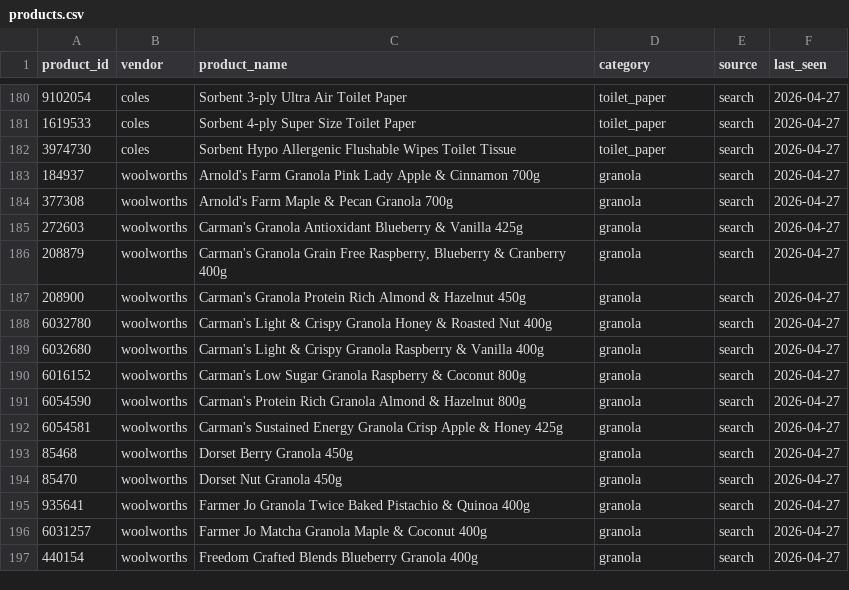
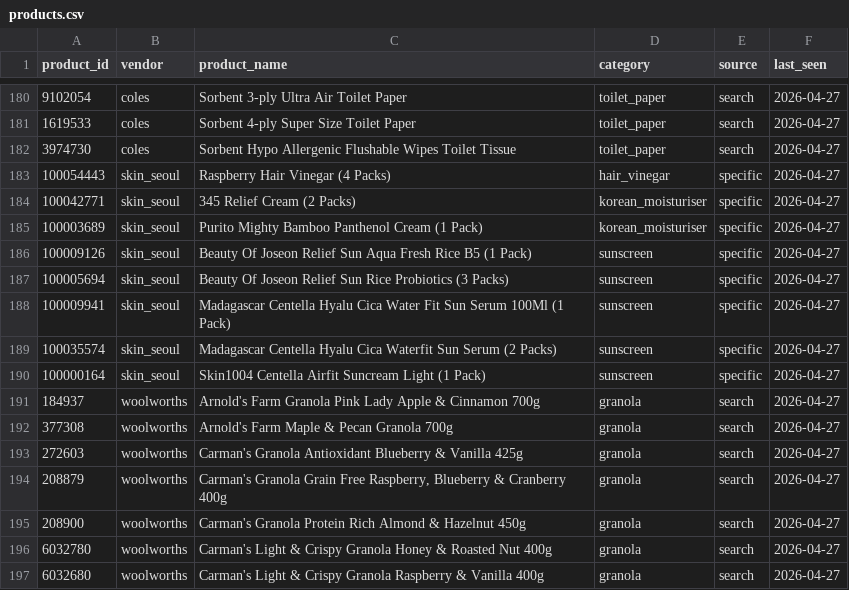
Before and after one commit to jyin1003/price-bot, a CSV file: data/products.csv, drawn as a sheet; only a part is shown, gaps mark what is left out; the shorter side is filled out with more unchanged rows; the diff names each change by its address in the sheet, - before the commit and + after, or states it on an @@ line.

```diff
--- a/data/products.csv
+++ b/data/products.csv
+row 183: 100054443 | skin_seoul | Raspberry Hair Vinegar (4 Packs) | hair_vinegar | specific | 2026-04-27
+row 184: 100042771 | skin_seoul | 345 Relief Cream (2 Packs) | korean_moisturiser | specific | 2026-04-27
+row 185: 100003689 | skin_seoul | Purito Mighty Bamboo Panthenol Cream (1 Pack) | korean_moisturiser | specific | 2026-04-27
+row 186: 100009126 | skin_seoul | Beauty Of Joseon Relief Sun Aqua Fresh Rice B5 (1 Pack) | sunscreen | specific | 2026-04-27
+row 187: 100005694 | skin_seoul | Beauty Of Joseon Relief Sun Rice Probiotics (3 Packs) | sunscreen | specific | 2026-04-27
+row 188: 100009941 | skin_seoul | Madagascar Centella Hyalu Cica Water Fit Sun Serum 100Ml (1 Pack) | sunscreen | specific | 2026-04-27
+row 189: 100035574 | skin_seoul | Madagascar Centella Hyalu Cica Waterfit Sun Serum (2 Packs) | sunscreen | specific | 2026-04-27
+row 190: 100000164 | skin_seoul | Skin1004 Centella Airfit Suncream Light (1 Pack) | sunscreen | specific | 2026-04-27
```
Also changed, not shown: data/price_history.csv, data/product_metrics.csv, 2 other files.
